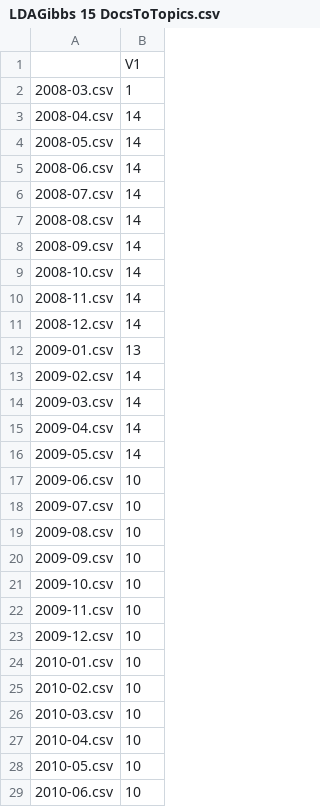
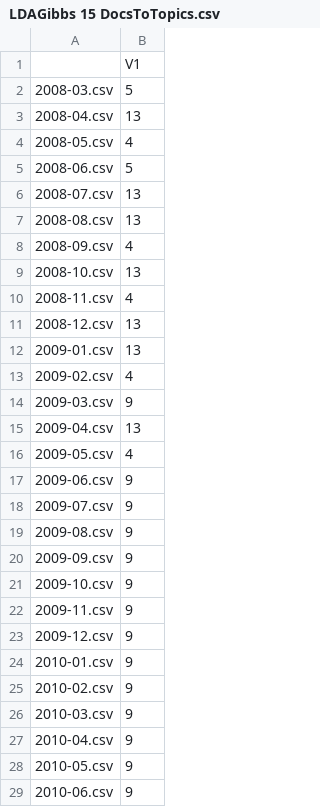
Before and after one commit to chloequinto/EVE_online, a CSV file: Forum_Post_Sep/LDAGibbs 15 DocsToTopics.csv, drawn as a sheet; only a part is shown; the diff covers the shown part only.

```diff
--- a/Forum_Post_Sep/LDAGibbs 15 DocsToTopics.csv
+++ b/Forum_Post_Sep/LDAGibbs 15 DocsToTopics.csv
@@ -1,29 +1,29 @@
 "","V1"
-"2008-03.csv",1
-"2008-04.csv",14
-"2008-05.csv",14
-"2008-06.csv",14
-"2008-07.csv",14
-"2008-08.csv",14
-"2008-09.csv",14
-"2008-10.csv",14
-"2008-11.csv",14
-"2008-12.csv",14
+"2008-03.csv",5
+"2008-04.csv",13
+"2008-05.csv",4
+"2008-06.csv",5
+"2008-07.csv",13
+"2008-08.csv",13
+"2008-09.csv",4
+"2008-10.csv",13
+"2008-11.csv",4
+"2008-12.csv",13
 "2009-01.csv",13
-"2009-02.csv",14
-"2009-03.csv",14
-"2009-04.csv",14
-"2009-05.csv",14
-"2009-06.csv",10
-"2009-07.csv",10
-"2009-08.csv",10
-"2009-09.csv",10
-"2009-10.csv",10
-"2009-11.csv",10
-"2009-12.csv",10
-"2010-01.csv",10
-"2010-02.csv",10
-"2010-03.csv",10
-"2010-04.csv",10
-"2010-05.csv",10
-"2010-06.csv",10
+"2009-02.csv",4
+"2009-03.csv",9
+"2009-04.csv",13
+"2009-05.csv",4
+"2009-06.csv",9
+"2009-07.csv",9
+"2009-08.csv",9
+"2009-09.csv",9
+"2009-10.csv",9
+"2009-11.csv",9
+"2009-12.csv",9
+"2010-01.csv",9
+"2010-02.csv",9
+"2010-03.csv",9
+"2010-04.csv",9
+"2010-05.csv",9
+"2010-06.csv",9
```
Also changed, not shown: 1 added row, 2 removed rows and 81 edited cells elsewhere in this file, Forum_Post_Sep/LDAGibbs 15 TopicsToTerms.csv, 6 other files.
